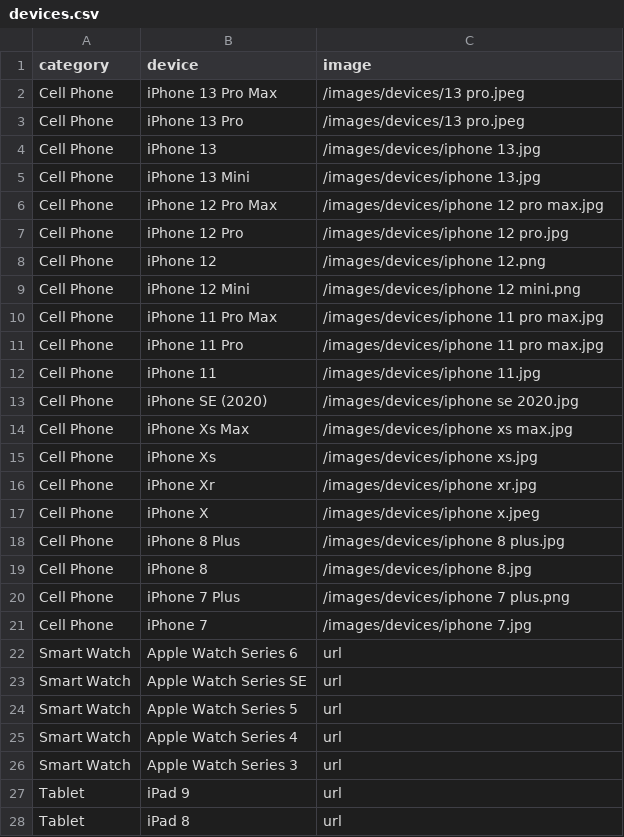
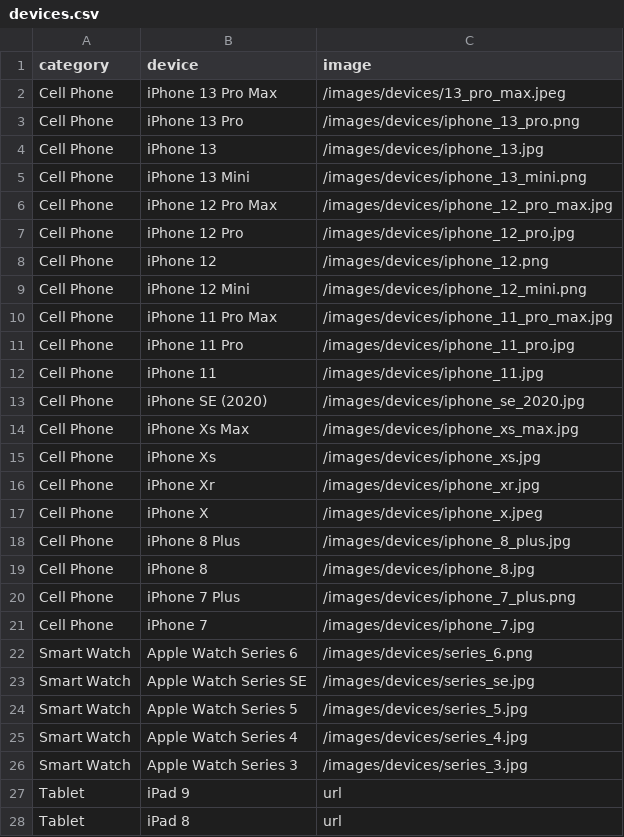
Before and after one commit to saday19/daysphones, a CSV file: server/csv/devices.csv, drawn as a sheet; only a part is shown.

Commit message:
finished device selection component

```diff
--- a/server/csv/devices.csv
+++ b/server/csv/devices.csv
@@ -1,27 +1,27 @@
 category,device,image
-Cell Phone,iPhone 13 Pro Max,/images/devices/13 pro.jpeg
-Cell Phone,iPhone 13 Pro,/images/devices/13 pro.jpeg
-Cell Phone,iPhone 13,/images/devices/iphone 13.jpg
-Cell Phone,iPhone 13 Mini,/images/devices/iphone 13.jpg
-Cell Phone,iPhone 12 Pro Max,/images/devices/iphone 12 pro max.jpg
-Cell Phone,iPhone 12 Pro,/images/devices/iphone 12 pro.jpg
-Cell Phone,iPhone 12,/images/devices/iphone 12.png
-Cell Phone,iPhone 12 Mini,/images/devices/iphone 12 mini.png
-Cell Phone,iPhone 11 Pro Max,/images/devices/iphone 11 pro max.jpg
-Cell Phone,iPhone 11 Pro,/images/devices/iphone 11 pro max.jpg
-Cell Phone,iPhone 11,/images/devices/iphone 11.jpg
-Cell Phone,iPhone SE (2020),/images/devices/iphone se 2020.jpg
-Cell Phone,iPhone Xs Max,/images/devices/iphone xs max.jpg
-Cell Phone,iPhone Xs,/images/devices/iphone xs.jpg
-Cell Phone,iPhone Xr,/images/devices/iphone xr.jpg
-Cell Phone,iPhone X,/images/devices/iphone x.jpeg
-Cell Phone,iPhone 8 Plus,/images/devices/iphone 8 plus.jpg
-Cell Phone,iPhone 8,/images/devices/iphone 8.jpg
-Cell Phone,iPhone 7 Plus,/images/devices/iphone 7 plus.png
-Cell Phone,iPhone 7,/images/devices/iphone 7.jpg
-Smart Watch,Apple Watch Series 6,url
-Smart Watch,Apple Watch Series SE,url
-Smart Watch,Apple Watch Series 5,url
-Smart Watch,Apple Watch Series 4,url
-Smart Watch,Apple Watch Series 3,url
+Cell Phone,iPhone 13 Pro Max,/images/devices/13_pro_max.jpeg
+Cell Phone,iPhone 13 Pro,/images/devices/iphone_13_pro.png
+Cell Phone,iPhone 13,/images/devices/iphone_13.jpg
+Cell Phone,iPhone 13 Mini,/images/devices/iphone_13_mini.png
+Cell Phone,iPhone 12 Pro Max,/images/devices/iphone_12_pro_max.jpg
+Cell Phone,iPhone 12 Pro,/images/devices/iphone_12_pro.jpg
+Cell Phone,iPhone 12,/images/devices/iphone_12.png
+Cell Phone,iPhone 12 Mini,/images/devices/iphone_12_mini.png
+Cell Phone,iPhone 11 Pro Max,/images/devices/iphone_11_pro_max.jpg
+Cell Phone,iPhone 11 Pro,/images/devices/iphone_11_pro.jpg
+Cell Phone,iPhone 11,/images/devices/iphone_11.jpg
+Cell Phone,iPhone SE (2020),/images/devices/iphone_se_2020.jpg
+Cell Phone,iPhone Xs Max,/images/devices/iphone_xs_max.jpg
+Cell Phone,iPhone Xs,/images/devices/iphone_xs.jpg
+Cell Phone,iPhone Xr,/images/devices/iphone_xr.jpg
+Cell Phone,iPhone X,/images/devices/iphone_x.jpeg
+Cell Phone,iPhone 8 Plus,/images/devices/iphone_8_plus.jpg
+Cell Phone,iPhone 8,/images/devices/iphone_8.jpg
+Cell Phone,iPhone 7 Plus,/images/devices/iphone_7_plus.png
+Cell Phone,iPhone 7,/images/devices/iphone_7.jpg
+Smart Watch,Apple Watch Series 6,/images/devices/series_6.png
+Smart Watch,Apple Watch Series SE,/images/devices/series_se.jpg
+Smart Watch,Apple Watch Series 5,/images/devices/series_5.jpg
+Smart Watch,Apple Watch Series 4,/images/devices/series_4.jpg
+Smart Watch,Apple Watch Series 3,/images/devices/series_3.jpg
 Tablet,iPad 9,url
```
Also changed, not shown: 34 other files.
